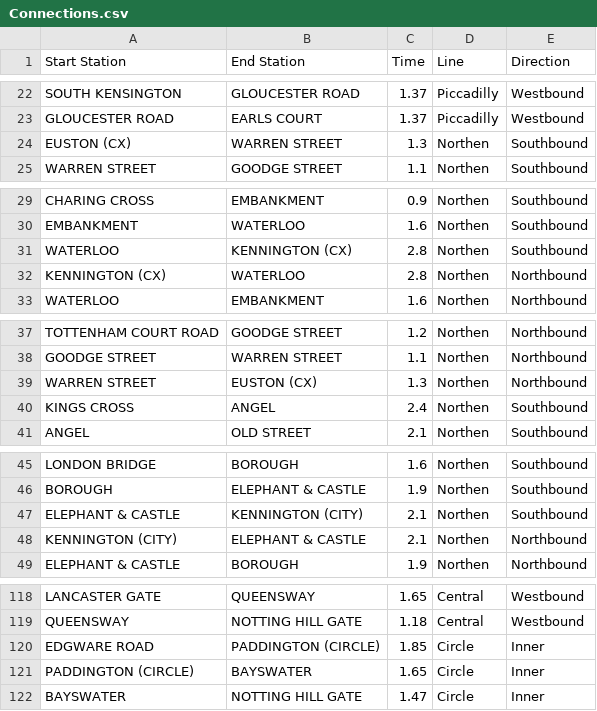
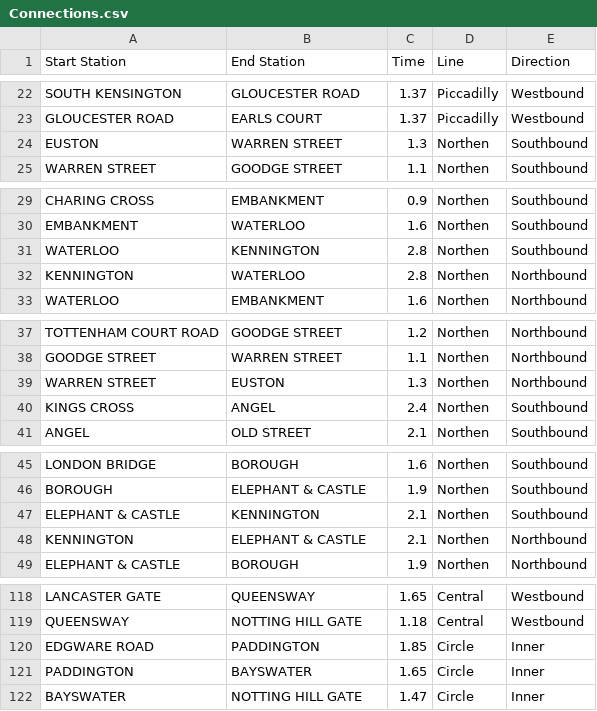
Before and after one commit to acm-stackdev/London_TFL_Algorithm, a CSV file: Connections.csv, drawn as a sheet; only a part is shown, gaps mark what is left out; the diff covers the shown part only.

Commit message:
update the connection.csv

```diff
--- a/Connections.csv
+++ b/Connections.csv
@@ -23,3 +23,3 @@ SOUTH KENSINGTON,GLOUCESTER ROAD,1.37,Piccadilly,Westbound
 GLOUCESTER ROAD,EARLS COURT,1.37,Piccadilly,Westbound
-EUSTON (CX),WARREN STREET,1.3,Northen,Southbound
+EUSTON,WARREN STREET,1.3,Northen,Southbound
 WARREN STREET,GOODGE STREET,1.1,Northen,Southbound
@@ -30,4 +30,4 @@ CHARING CROSS,EMBANKMENT,0.9,Northen,Southbound
 EMBANKMENT,WATERLOO,1.6,Northen,Southbound
-WATERLOO,KENNINGTON (CX),2.8,Northen,Southbound
-KENNINGTON (CX),WATERLOO,2.8,Northen,Northbound
+WATERLOO,KENNINGTON,2.8,Northen,Southbound
+KENNINGTON,WATERLOO,2.8,Northen,Northbound
 WATERLOO,EMBANKMENT,1.6,Northen,Northbound
@@ -38,3 +38,3 @@ TOTTENHAM COURT ROAD,GOODGE STREET,1.2,Northen,Northbound
 GOODGE STREET,WARREN STREET,1.1,Northen,Northbound
-WARREN STREET,EUSTON (CX),1.3,Northen,Northbound
+WARREN STREET,EUSTON,1.3,Northen,Northbound
 KINGS CROSS,ANGEL,2.4,Northen,Southbound
@@ -46,4 +46,4 @@ LONDON BRIDGE,BOROUGH,1.6,Northen,Southbound
 BOROUGH,ELEPHANT & CASTLE,1.9,Northen,Southbound
-ELEPHANT & CASTLE,KENNINGTON (CITY),2.1,Northen,Southbound
-KENNINGTON (CITY),ELEPHANT & CASTLE,2.1,Northen,Northbound
+ELEPHANT & CASTLE,KENNINGTON,2.1,Northen,Southbound
+KENNINGTON,ELEPHANT & CASTLE,2.1,Northen,Northbound
 ELEPHANT & CASTLE,BOROUGH,1.9,Northen,Northbound
@@ -119,4 +119,4 @@ LANCASTER GATE,QUEENSWAY,1.65,Central,Westbound
 QUEENSWAY,NOTTING HILL GATE,1.18,Central,Westbound
-EDGWARE ROAD,PADDINGTON (CIRCLE),1.85,Circle,Inner
-PADDINGTON (CIRCLE),BAYSWATER,1.65,Circle,Inner
+EDGWARE ROAD,PADDINGTON,1.85,Circle,Inner
+PADDINGTON,BAYSWATER,1.65,Circle,Inner
 BAYSWATER,NOTTING HILL GATE,1.47,Circle,Inner
```
Also changed, not shown: 1 edited cell elsewhere in this file.
